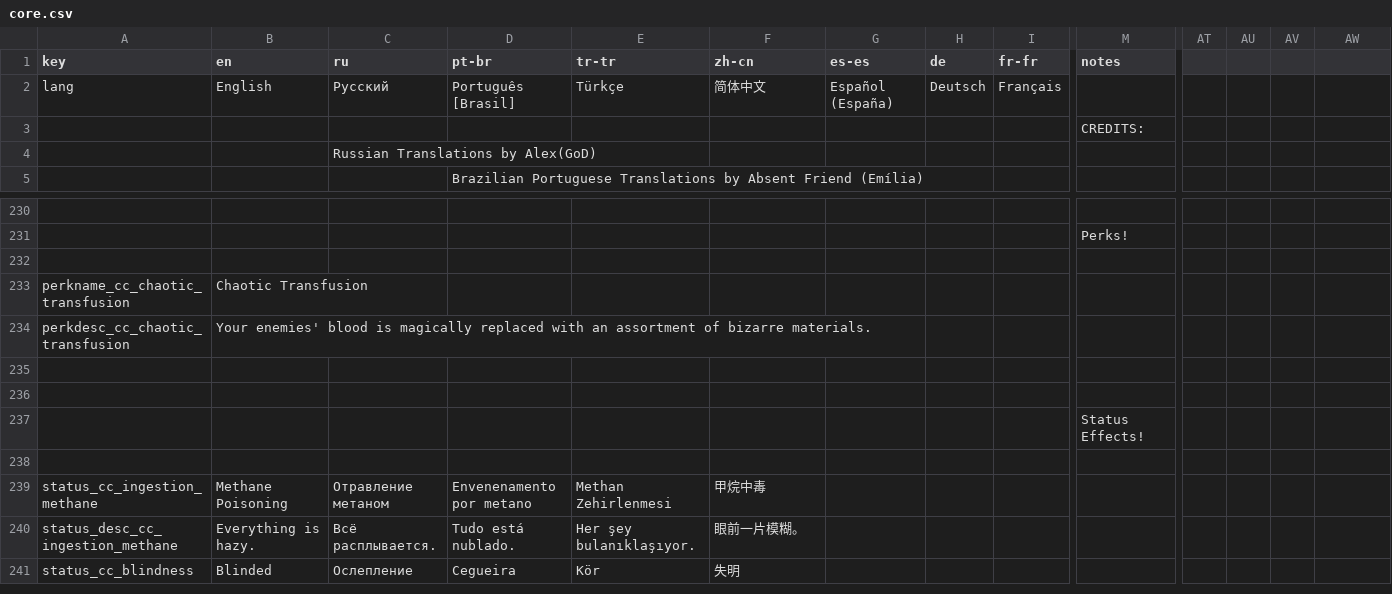
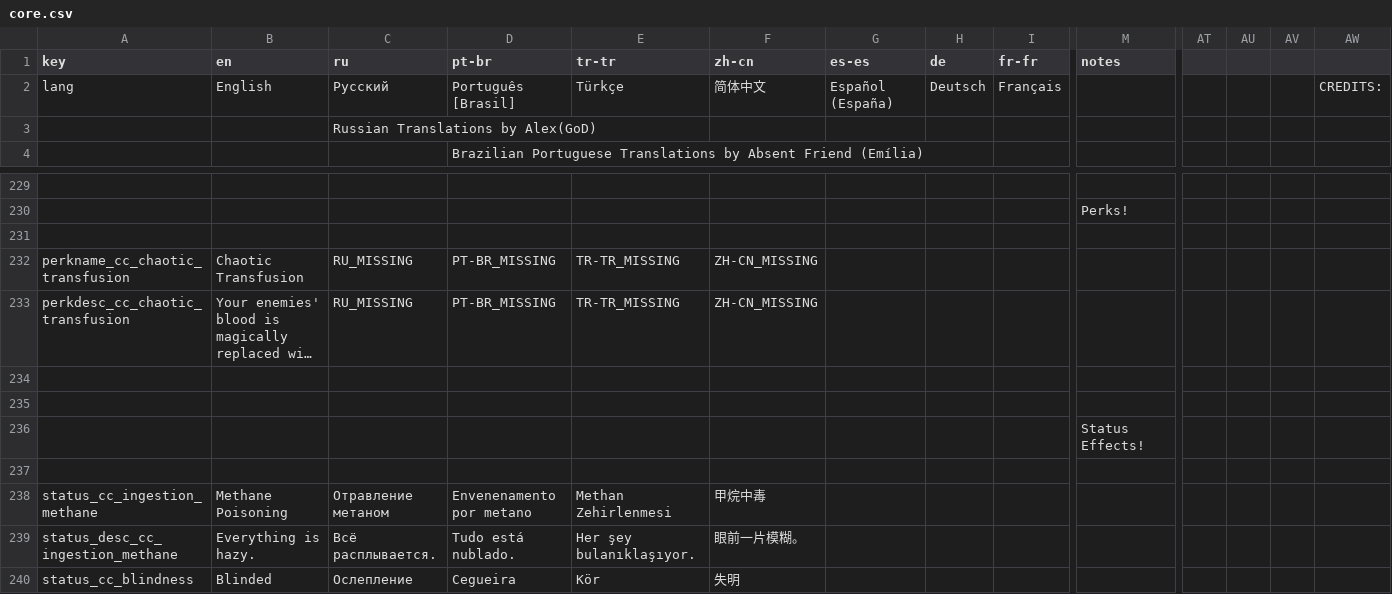
Before and after one commit to Squirrelly13/Hydroxide, a CSV file: translations/core.csv, drawn as a sheet; only a part is shown, gaps mark what is left out; long unchanged cells end in …; removed rows and columns are numbered as before the commit, all else as after; rows hold the shown columns only; the diff names each change by its address in the sheet, - before the commit and + after, or states it on an @@ line.

Commit message:
Update core.csv

```diff
--- a/translations/core.csv
+++ b/translations/core.csv
-AW2: (empty)
+AW2: CREDITS:
-row 3:  |  |  |  |  |  |  |  |  | CREDITS:
-C232:C233 (ru): (empty)
+C232:C233 (ru): RU_MISSING
-D232:D233 (pt-br): (empty)
+D232:D233 (pt-br): PT-BR_MISSING
-E232:E233 (tr-tr): (empty)
+E232:E233 (tr-tr): TR-TR_MISSING
-F232:F233 (zh-cn): (empty)
+F232:F233 (zh-cn): ZH-CN_MISSING
```
